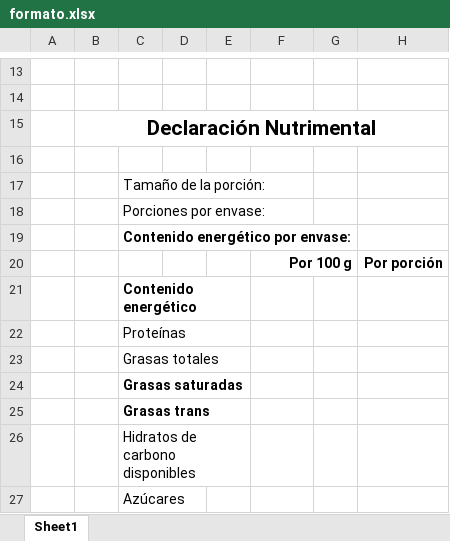
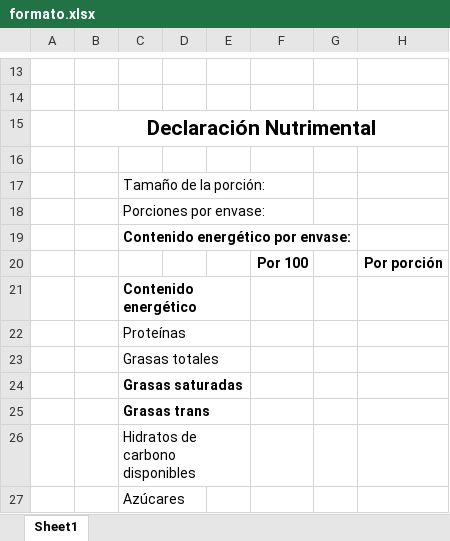
Before and after one commit to andresgarciloski/UANL---LABORATORIO-DE-ALIMENTOS-MEDICAMENTOS-Y-TOXICOLOGIA, an Excel workbook: templates/formato.xlsx, sheet Sheet1, drawn as a sheet; only a part is shown, gaps mark what is left out; values as stored, in another font and other column widths than the file's, no borders; charts and pictures not drawn; the diff names each change by its address in the sheet, - before the commit and + after, or states it on an @@ line.

```diff
--- a/templates/formato.xlsx (sheet Sheet1)
+++ b/templates/formato.xlsx (sheet Sheet1)
-F20: Por 100 g
+F20: Por 100
-F20:G20 merged
```
Also changed, not shown: templates/formato100.xlsx, 1 other file.
